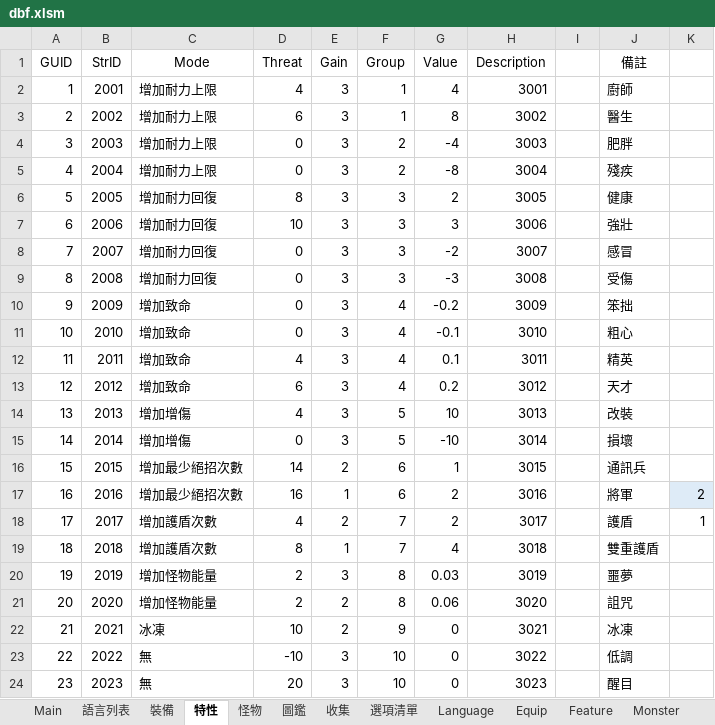
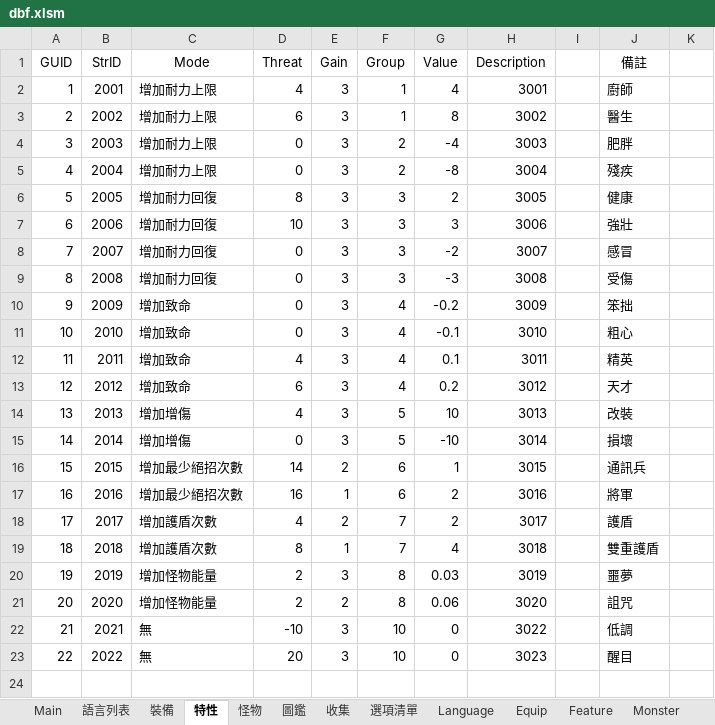
Before and after one commit to yinweli/project_acg, an Excel workbook: Doc/dbf.xlsm, sheet 特性, drawn as a sheet; values as stored, in another font and other column widths than the file's, no borders; table styles not drawn; the diff names each change by its address in the sheet, - before the commit and + after, or states it on an @@ line.

```diff
--- a/Doc/dbf.xlsm (sheet 特性)
+++ b/Doc/dbf.xlsm (sheet 特性)
-K17: 2
+K17: (empty)
-K17 fill: #DEEBF7
+K17 fill: none
-K18: 1
+K18: (empty)
-C22 (Mode): 冰凍
+C22 (Mode): 無
-D22 (Threat): 10
+D22 (Threat): -10
-E22 (Gain): 2
+E22 (Gain): 3
-F22 (Group): 9
+F22 (Group): 10
-H22 (Description): 3021
+H22 (Description): 3022
-J22 (備註): 冰凍
+J22 (備註): 低調
-D23 (Threat): -10
+D23 (Threat): 20
-H23 (Description): 3022
+H23 (Description): 3023
-J23 (備註): 低調
+J23 (備註): 醒目
-row 24: 23 | 2023 | 無 | 20 | 3 | 10 | 0 | 3023 |  | 醒目
```
Also changed, not shown: sheet Feature, sheet 語言列表, sheet Language, formulas that keep their value, 2 other files.
